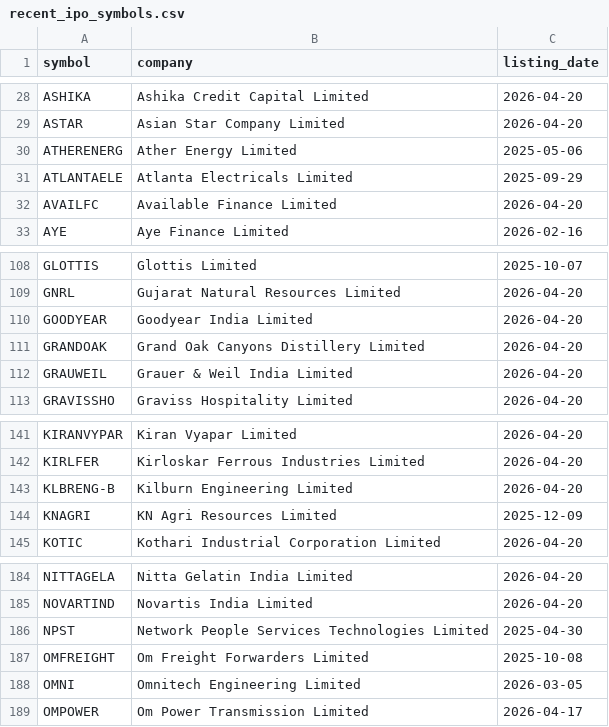
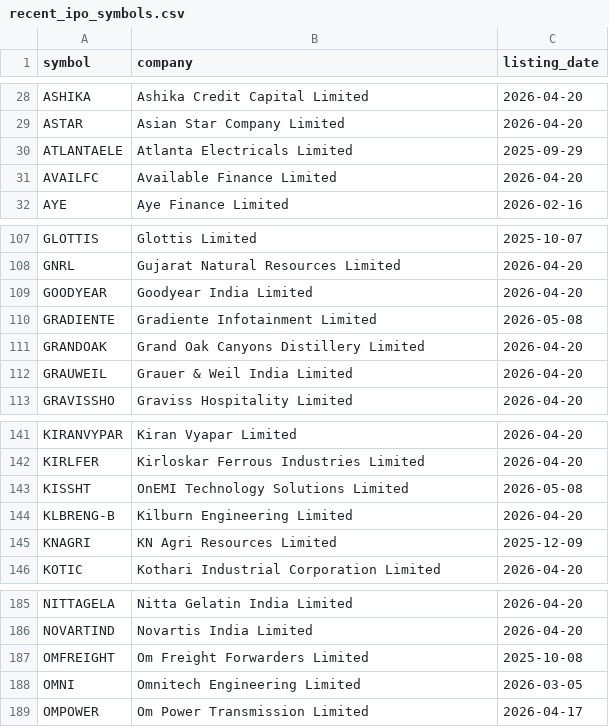
Before and after one commit to Deep-Adhia/IPO-Base-Scanner, a CSV file: recent_ipo_symbols.csv, drawn as a sheet; only a part is shown, gaps mark what is left out; removed rows and columns are numbered as before the commit, all else as after; the diff names each change by its address in the sheet, - before the commit and + after, or states it on an @@ line.

```diff
--- a/recent_ipo_symbols.csv
+++ b/recent_ipo_symbols.csv
-row 30: ATHERENERG | Ather Energy Limited | 2025-05-06
+row 110: GRADIENTE | Gradiente Infotainment Limited | 2026-05-08
+row 143: KISSHT | OnEMI Technology Solutions Limited | 2026-05-08
-row 186: NPST | Network People Services Technologies Limited | 2025-04-30
```
Also changed, not shown: 27 other files.
